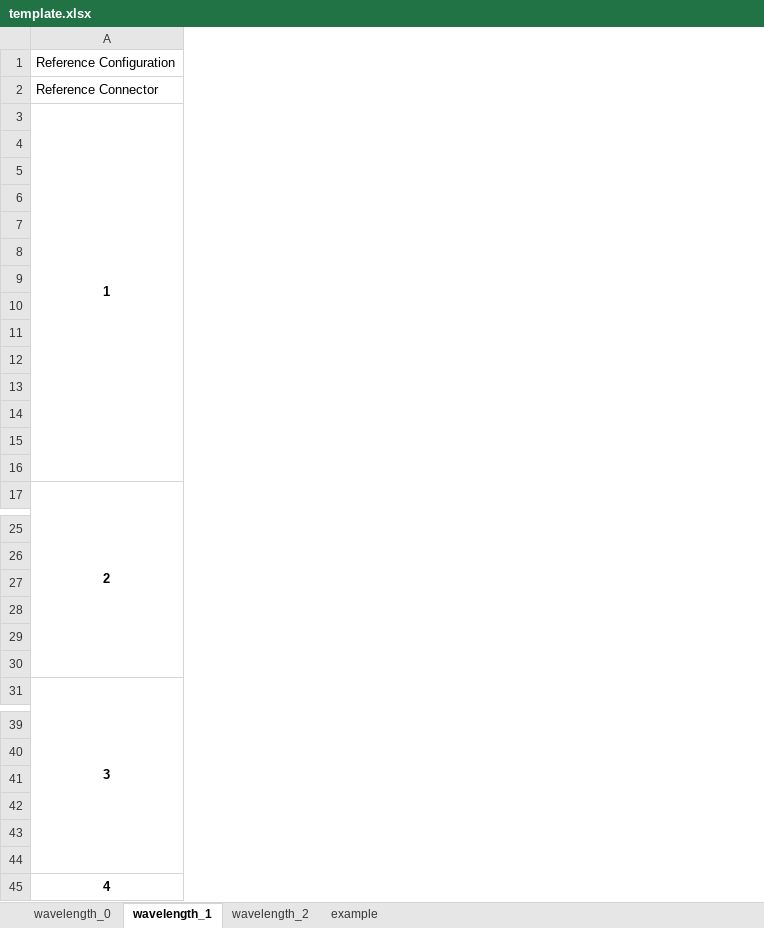
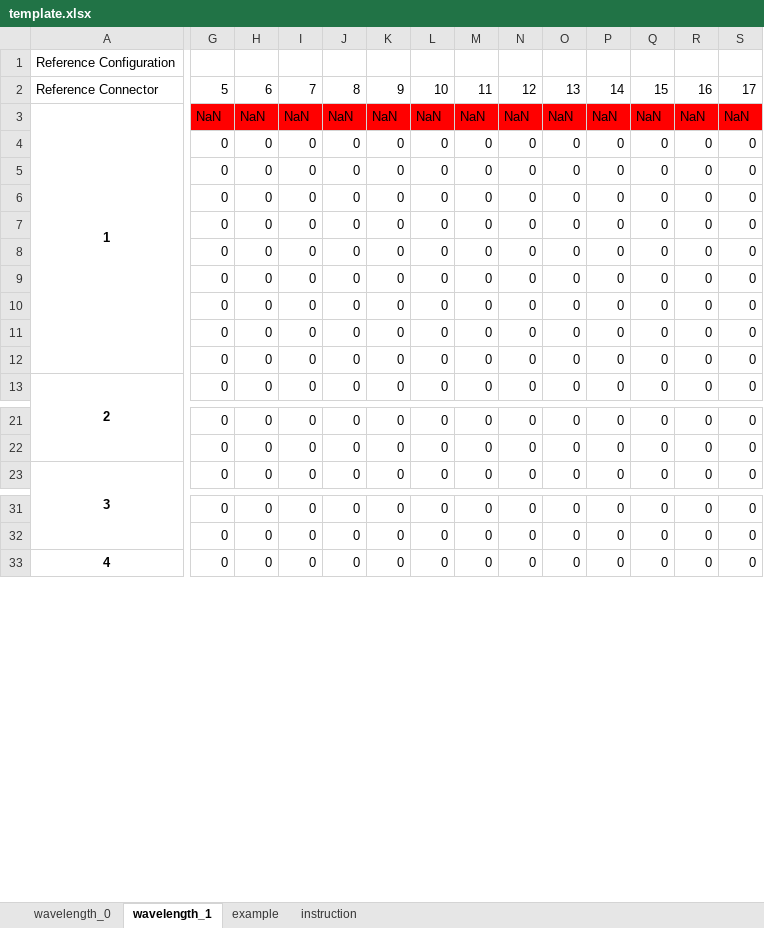
Before and after one commit to BartoszMoczkowski/PDP, an Excel workbook: template.xlsx, sheet wavelength_1, drawn as a sheet; only a part is shown, gaps mark what is left out; values as stored, in another font and other column widths than the file's, no borders; conditional formats not drawn; removed rows and columns are numbered as before the commit, all else as after; rows hold the shown columns only; the diff covers the shown part only; the diff names each change by its address in the sheet, - before the commit and + after, or states it on an @@ line.

```diff
--- a/template.xlsx (sheet wavelength_1)
+++ b/template.xlsx (sheet wavelength_1)
-sheet tab: wavelength_2
+sheet tab: instruction
+column G, rows 2-13: 5 | NaN | 0 | 0 | 0 | 0 | 0 | 0 | 0 | 0 | 0 | 0; rows 21-23: all 0; rows 31-33: all 0
+column H, rows 2-13: 6 | NaN | 0 | 0 | 0 | 0 | 0 | 0 | 0 | 0 | 0 | 0; rows 21-23: all 0; rows 31-33: all 0
+column I, rows 2-13: 7 | NaN | 0 | 0 | 0 | 0 | 0 | 0 | 0 | 0 | 0 | 0; rows 21-23: all 0; rows 31-33: all 0
+column J, rows 2-13: 8 | NaN | 0 | 0 | 0 | 0 | 0 | 0 | 0 | 0 | 0 | 0; rows 21-23: all 0; rows 31-33: all 0
+column K, rows 2-13: 9 | NaN | 0 | 0 | 0 | 0 | 0 | 0 | 0 | 0 | 0 | 0; rows 21-23: all 0; rows 31-33: all 0
+column L, rows 2-13: 10 | NaN | 0 | 0 | 0 | 0 | 0 | 0 | 0 | 0 | 0 | 0; rows 21-23: all 0; rows 31-33: all 0
+column M, rows 2-13: 11 | NaN | 0 | 0 | 0 | 0 | 0 | 0 | 0 | 0 | 0 | 0; rows 21-23: all 0; rows 31-33: all 0
+column N, rows 2-13: 12 | NaN | 0 | 0 | 0 | 0 | 0 | 0 | 0 | 0 | 0 | 0; rows 21-23: all 0; rows 31-33: all 0
+column O, rows 2-13: 13 | NaN | 0 | 0 | 0 | 0 | 0 | 0 | 0 | 0 | 0 | 0; rows 21-23: all 0; rows 31-33: all 0
+column P, rows 2-13: 14 | NaN | 0 | 0 | 0 | 0 | 0 | 0 | 0 | 0 | 0 | 0; rows 21-23: all 0; rows 31-33: all 0
+column Q, rows 2-13: 15 | NaN | 0 | 0 | 0 | 0 | 0 | 0 | 0 | 0 | 0 | 0; rows 21-23: all 0; rows 31-33: all 0
+column R, rows 2-13: 16 | NaN | 0 | 0 | 0 | 0 | 0 | 0 | 0 | 0 | 0 | 0; rows 21-23: all 0; rows 31-33: all 0
+column S, rows 2-13: 17 | NaN | 0 | 0 | 0 | 0 | 0 | 0 | 0 | 0 | 0 | 0; rows 21-23: all 0; rows 31-33: all 0
-row 13: (empty)
-row 14: (empty)
-row 15: (empty)
-row 16: (empty)
-row 27: (empty)
-row 28: (empty)
-row 29: (empty)
-row 30: (empty)
-row 41: (empty)
-row 42: (empty)
-row 43: (empty)
-row 44: (empty)
```
Also changed, not shown: 84 removed rows and 7 added columns elsewhere in this sheet, sheet example, sheet wavelength_0, 2 other files.
